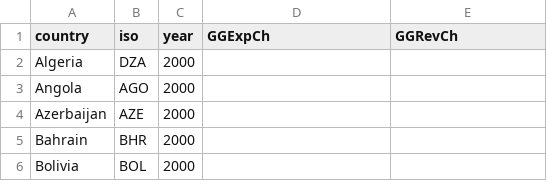
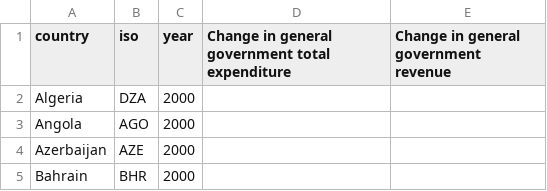
Before and after one commit to NRGI/nrgi-visualizations, a CSV file: blog-volitility-dm/data/vol_data.csv, drawn as a sheet; only a part is shown; the shorter side is filled out with more unchanged rows.

Commit message:
added volitility graph and percentage formatting

```diff
--- a/blog-volitility-dm/data/vol_data.csv
+++ b/blog-volitility-dm/data/vol_data.csv
@@ -1,2 +1,2 @@
-country,iso,year,GGExpCh,GGRevCh
+country,iso,year,Change in general government total expenditure,Change in general government revenue
 Algeria,DZA,2000,,
```
Also changed, not shown: 5 other files.
